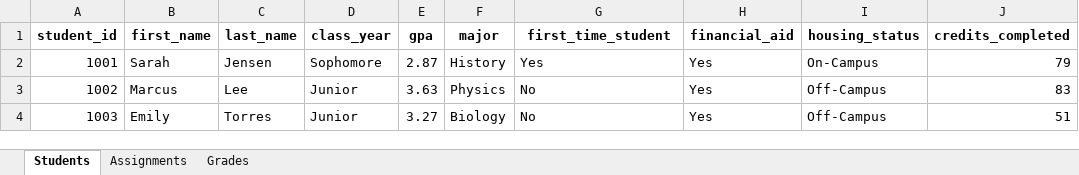
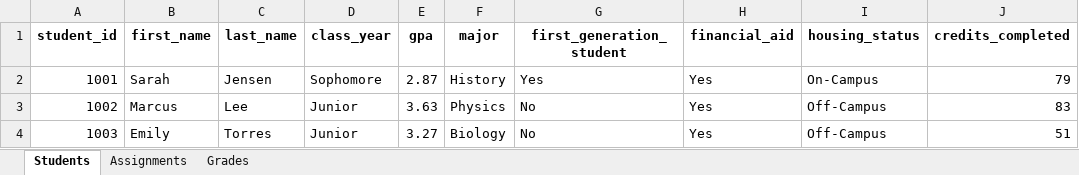
Before and after one commit to drolsonmi/math3080, an Excel workbook: Datasets/Gradebook.xlsx, sheet Students, drawn as a sheet; only a part is shown; values as stored, in another font and other column widths than the file's, no borders; the diff names each change by its address in the sheet, - before the commit and + after, or states it on an @@ line.

Commit message:
Renamed a column in Students sheet

```diff
--- a/Datasets/Gradebook.xlsx (sheet Students)
+++ b/Datasets/Gradebook.xlsx (sheet Students)
-G1: first_time_student
+G1: first_generation_student
```
